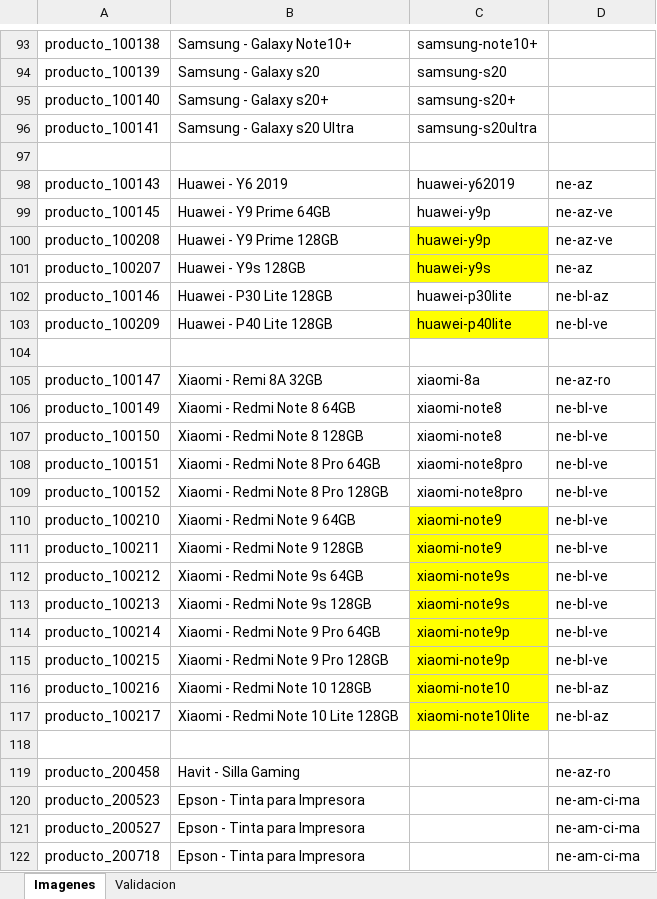
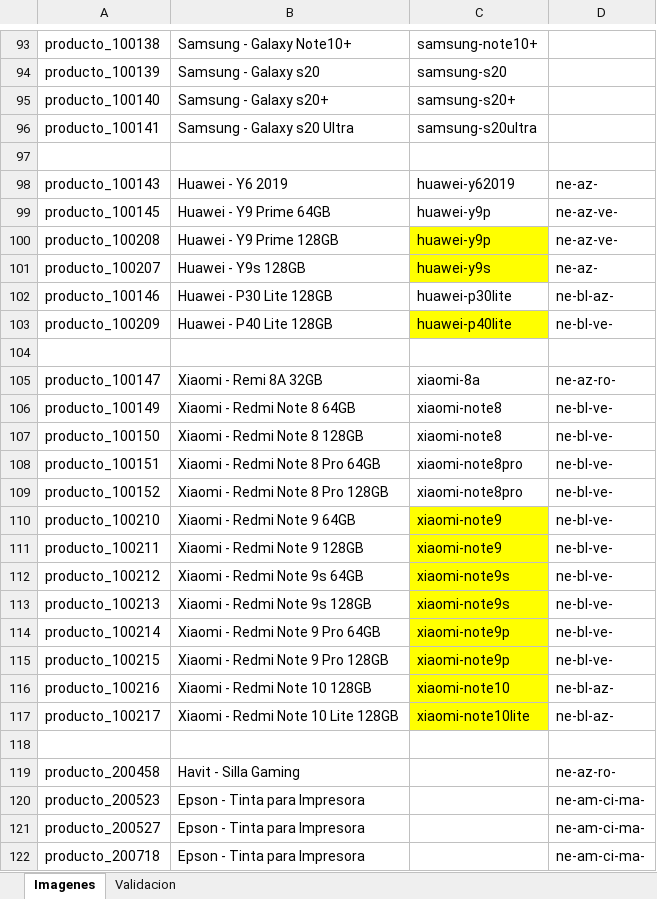
Before and after one commit to JJARAMIF/itc_productos, an Excel workbook: productos.xlsx, sheet Imagenes, drawn as a sheet; only a part is shown, gaps mark what is left out; values as stored, in another font and other column widths than the file's, no borders; conditional formats not drawn; the diff covers the shown part only; the diff names each change by its address in the sheet, - before the commit and + after, or states it on an @@ line.

```diff
--- a/productos.xlsx (sheet Imagenes)
+++ b/productos.xlsx (sheet Imagenes)
-D98: ne-az
+D98: ne-az-
-D99:D100: ne-az-ve
+D99:D100: ne-az-ve-
-D101: ne-az
+D101: ne-az-
-D102: ne-bl-az
+D102: ne-bl-az-
-D103: ne-bl-ve
+D103: ne-bl-ve-
-D105: ne-az-ro
+D105: ne-az-ro-
-D106:D115: ne-bl-ve
+D106:D115: ne-bl-ve-
-D116:D117: ne-bl-az
+D116:D117: ne-bl-az-
-D119: ne-az-ro
+D119: ne-az-ro-
-D120:D122: ne-am-ci-ma
+D120:D122: ne-am-ci-ma-
```
Also changed, not shown: 20 edited cells elsewhere in this sheet, 1 other file.
